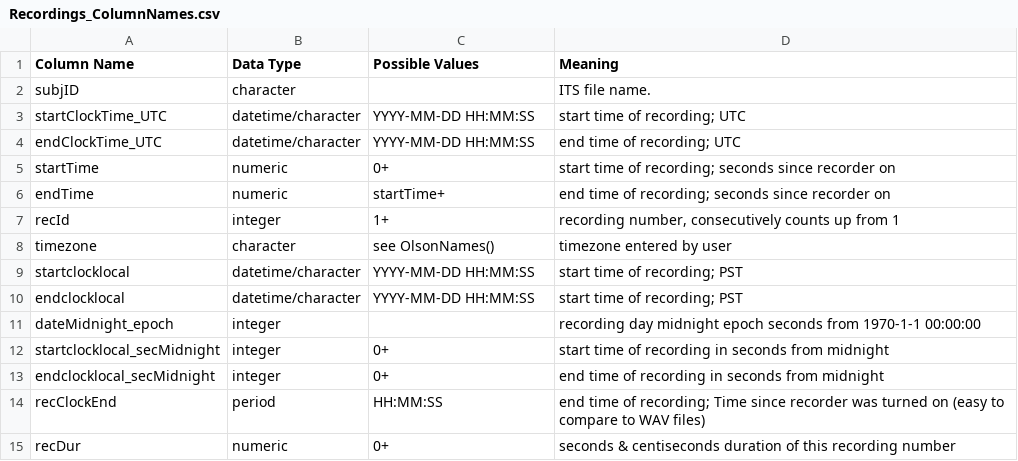
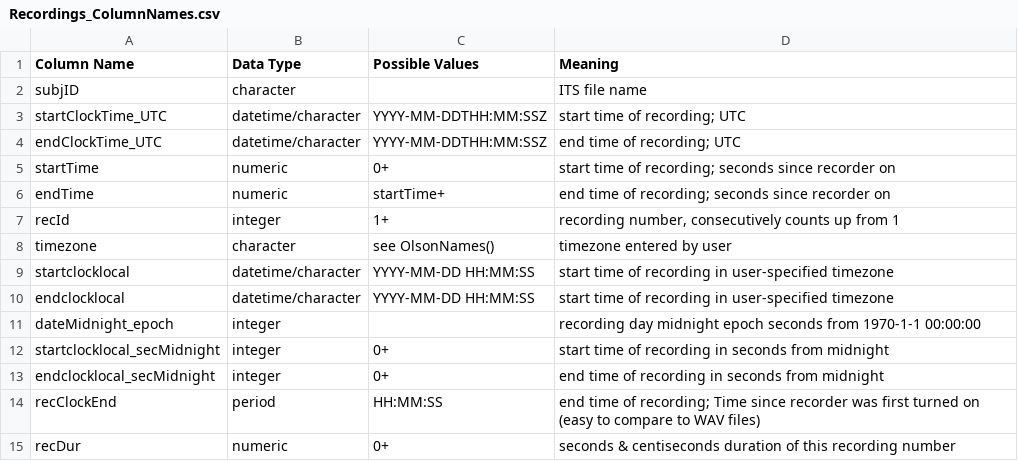
Before and after one commit to htanderson/ITSbin, a CSV file: helpfiles/Recordings_ColumnNames.csv (was helpfiles/CSV_column_names/Recordings_ColumnNames.csv), drawn as a sheet.

```diff
--- a/helpfiles/CSV_column_names/Recordings_ColumnNames.csv
+++ b/helpfiles/Recordings_ColumnNames.csv
@@ -1,5 +1,5 @@
 Column Name,Data Type,Possible Values,Meaning
-subjID,character,,ITS file name.
-startClockTime_UTC,datetime/character,YYYY-MM-DD HH:MM:SS,start time of recording; UTC
-endClockTime_UTC,datetime/character,YYYY-MM-DD HH:MM:SS,end time of recording; UTC
+subjID,character,,ITS file name
+startClockTime_UTC,datetime/character,YYYY-MM-DDTHH:MM:SSZ,start time of recording; UTC
+endClockTime_UTC,datetime/character,YYYY-MM-DDTHH:MM:SSZ,end time of recording; UTC
 startTime,numeric,0+,start time of recording; seconds since recorder on
@@ -8,4 +8,4 @@ recId,integer,1+,"recording number, consecutively counts up from 1"
 timezone,character,see OlsonNames(),timezone entered by user
-startclocklocal,datetime/character,YYYY-MM-DD HH:MM:SS,start time of recording; PST
-endclocklocal,datetime/character,YYYY-MM-DD HH:MM:SS,start time of recording; PST
+startclocklocal,datetime/character,YYYY-MM-DD HH:MM:SS,start time of recording in user-specified timezone
+endclocklocal,datetime/character,YYYY-MM-DD HH:MM:SS,start time of recording in user-specified timezone
 dateMidnight_epoch,integer,,recording day midnight epoch seconds from 1970-1-1 00:00:00
@@ -13,3 +13,3 @@ startclocklocal_secMidnight,integer,0+,start time of recording in seconds from m
 endclocklocal_secMidnight,integer,0+,end time of recording in seconds from midnight
-recClockEnd,period,HH:MM:SS,end time of recording; Time since recorder was turned on (easy to compare to WAV files)
+recClockEnd,period,HH:MM:SS,end time of recording; Time since recorder was first turned on (easy to compare to WAV files)
 recDur,numeric,0+,seconds & centiseconds duration of this recording number
```
Also changed, not shown: helpfiles/Blocks_ColumnNames.csv, 7 other files.
